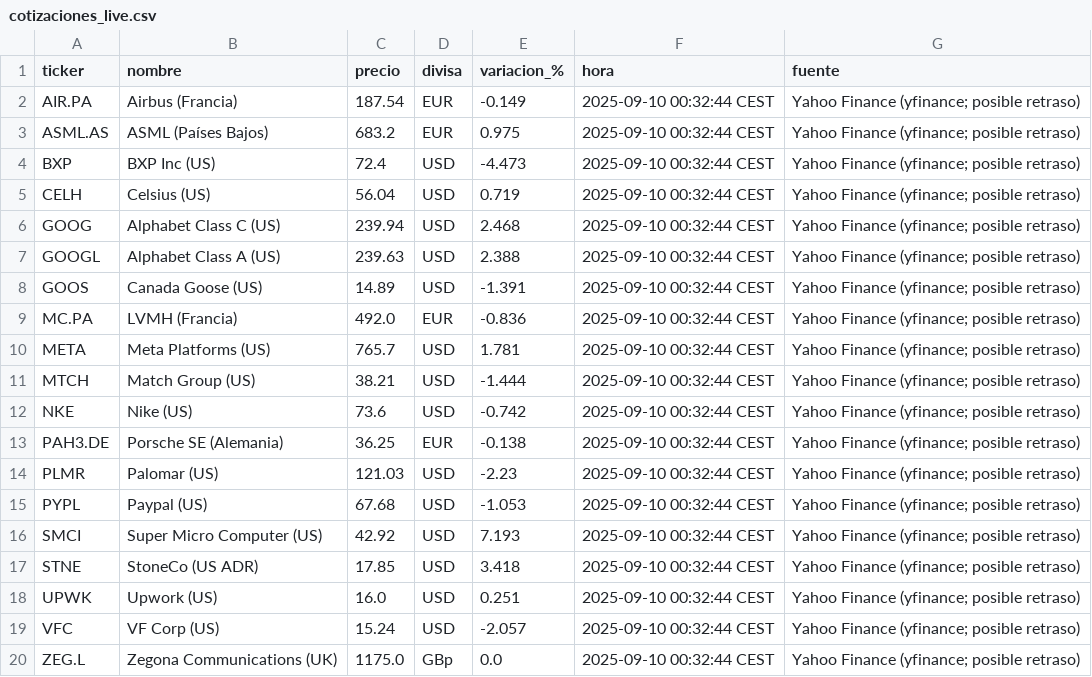
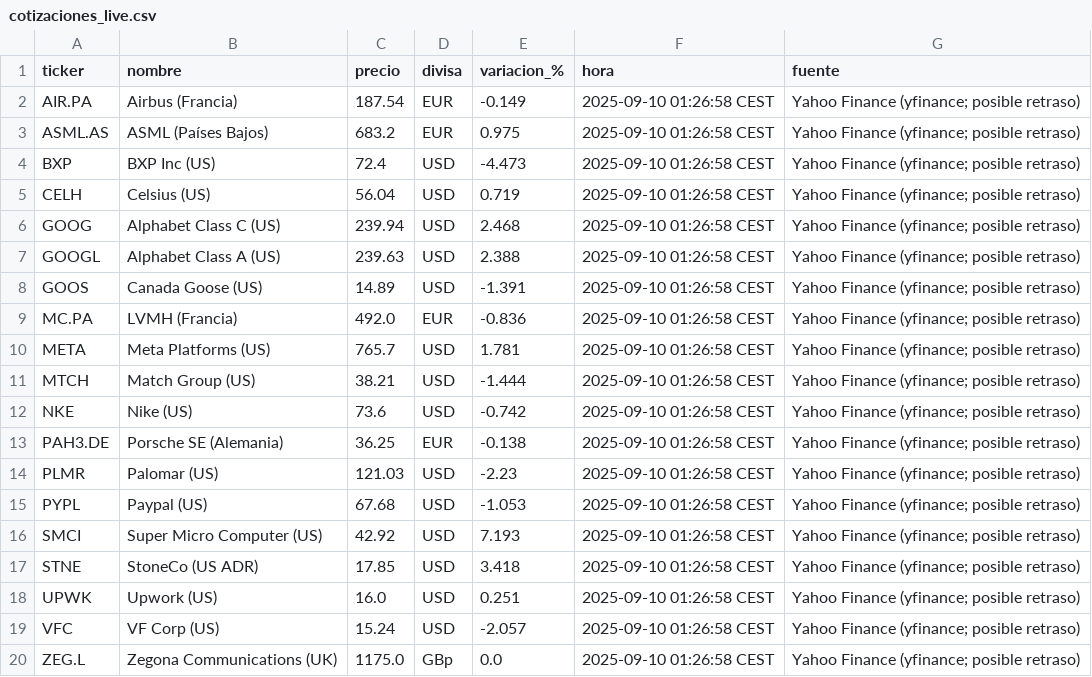
Before and after one commit to pedraza99/Inversiones, a CSV file: cotizaciones_live.csv, drawn as a sheet.

```diff
--- a/cotizaciones_live.csv
+++ b/cotizaciones_live.csv
@@ -1,20 +1,20 @@
 ticker,nombre,precio,divisa,variacion_%,hora,fuente
-AIR.PA,Airbus (Francia),187.54,EUR,-0.149,2025-09-10 00:32:44 CEST,Yahoo Finance (yfinance; posible retraso)
-ASML.AS,ASML (Países Bajos),683.2,EUR,0.975,2025-09-10 00:32:44 CEST,Yahoo Finance (yfinance; posible retraso)
-BXP,BXP Inc (US),72.4,USD,-4.473,2025-09-10 00:32:44 CEST,Yahoo Finance (yfinance; posible retraso)
-CELH,Celsius (US),56.04,USD,0.719,2025-09-10 00:32:44 CEST,Yahoo Finance (yfinance; posible retraso)
-GOOG,Alphabet Class C (US),239.94,USD,2.468,2025-09-10 00:32:44 CEST,Yahoo Finance (yfinance; posible retraso)
-GOOGL,Alphabet Class A (US),239.63,USD,2.388,2025-09-10 00:32:44 CEST,Yahoo Finance (yfinance; posible retraso)
-GOOS,Canada Goose (US),14.89,USD,-1.391,2025-09-10 00:32:44 CEST,Yahoo Finance (yfinance; posible retraso)
-MC.PA,LVMH (Francia),492.0,EUR,-0.836,2025-09-10 00:32:44 CEST,Yahoo Finance (yfinance; posible retraso)
-META,Meta Platforms (US),765.7,USD,1.781,2025-09-10 00:32:44 CEST,Yahoo Finance (yfinance; posible retraso)
-MTCH,Match Group (US),38.21,USD,-1.444,2025-09-10 00:32:44 CEST,Yahoo Finance (yfinance; posible retraso)
-NKE,Nike (US),73.6,USD,-0.742,2025-09-10 00:32:44 CEST,Yahoo Finance (yfinance; posible retraso)
-PAH3.DE,Porsche SE (Alemania),36.25,EUR,-0.138,2025-09-10 00:32:44 CEST,Yahoo Finance (yfinance; posible retraso)
-PLMR,Palomar (US),121.03,USD,-2.23,2025-09-10 00:32:44 CEST,Yahoo Finance (yfinance; posible retraso)
-PYPL,Paypal (US),67.68,USD,-1.053,2025-09-10 00:32:44 CEST,Yahoo Finance (yfinance; posible retraso)
-SMCI,Super Micro Computer (US),42.92,USD,7.193,2025-09-10 00:32:44 CEST,Yahoo Finance (yfinance; posible retraso)
-STNE,StoneCo (US ADR),17.85,USD,3.418,2025-09-10 00:32:44 CEST,Yahoo Finance (yfinance; posible retraso)
-UPWK,Upwork (US),16.0,USD,0.251,2025-09-10 00:32:44 CEST,Yahoo Finance (yfinance; posible retraso)
-VFC,VF Corp (US),15.24,USD,-2.057,2025-09-10 00:32:44 CEST,Yahoo Finance (yfinance; posible retraso)
-ZEG.L,Zegona Communications (UK),1175.0,GBp,0.0,2025-09-10 00:32:44 CEST,Yahoo Finance (yfinance; posible retraso)
+AIR.PA,Airbus (Francia),187.54,EUR,-0.149,2025-09-10 01:26:58 CEST,Yahoo Finance (yfinance; posible retraso)
+ASML.AS,ASML (Países Bajos),683.2,EUR,0.975,2025-09-10 01:26:58 CEST,Yahoo Finance (yfinance; posible retraso)
+BXP,BXP Inc (US),72.4,USD,-4.473,2025-09-10 01:26:58 CEST,Yahoo Finance (yfinance; posible retraso)
+CELH,Celsius (US),56.04,USD,0.719,2025-09-10 01:26:58 CEST,Yahoo Finance (yfinance; posible retraso)
+GOOG,Alphabet Class C (US),239.94,USD,2.468,2025-09-10 01:26:58 CEST,Yahoo Finance (yfinance; posible retraso)
+GOOGL,Alphabet Class A (US),239.63,USD,2.388,2025-09-10 01:26:58 CEST,Yahoo Finance (yfinance; posible retraso)
+GOOS,Canada Goose (US),14.89,USD,-1.391,2025-09-10 01:26:58 CEST,Yahoo Finance (yfinance; posible retraso)
+MC.PA,LVMH (Francia),492.0,EUR,-0.836,2025-09-10 01:26:58 CEST,Yahoo Finance (yfinance; posible retraso)
+META,Meta Platforms (US),765.7,USD,1.781,2025-09-10 01:26:58 CEST,Yahoo Finance (yfinance; posible retraso)
+MTCH,Match Group (US),38.21,USD,-1.444,2025-09-10 01:26:58 CEST,Yahoo Finance (yfinance; posible retraso)
+NKE,Nike (US),73.6,USD,-0.742,2025-09-10 01:26:58 CEST,Yahoo Finance (yfinance; posible retraso)
+PAH3.DE,Porsche SE (Alemania),36.25,EUR,-0.138,2025-09-10 01:26:58 CEST,Yahoo Finance (yfinance; posible retraso)
+PLMR,Palomar (US),121.03,USD,-2.23,2025-09-10 01:26:58 CEST,Yahoo Finance (yfinance; posible retraso)
+PYPL,Paypal (US),67.68,USD,-1.053,2025-09-10 01:26:58 CEST,Yahoo Finance (yfinance; posible retraso)
+SMCI,Super Micro Computer (US),42.92,USD,7.193,2025-09-10 01:26:58 CEST,Yahoo Finance (yfinance; posible retraso)
+STNE,StoneCo (US ADR),17.85,USD,3.418,2025-09-10 01:26:58 CEST,Yahoo Finance (yfinance; posible retraso)
+UPWK,Upwork (US),16.0,USD,0.251,2025-09-10 01:26:58 CEST,Yahoo Finance (yfinance; posible retraso)
+VFC,VF Corp (US),15.24,USD,-2.057,2025-09-10 01:26:58 CEST,Yahoo Finance (yfinance; posible retraso)
+ZEG.L,Zegona Communications (UK),1175.0,GBp,0.0,2025-09-10 01:26:58 CEST,Yahoo Finance (yfinance; posible retraso)
```
